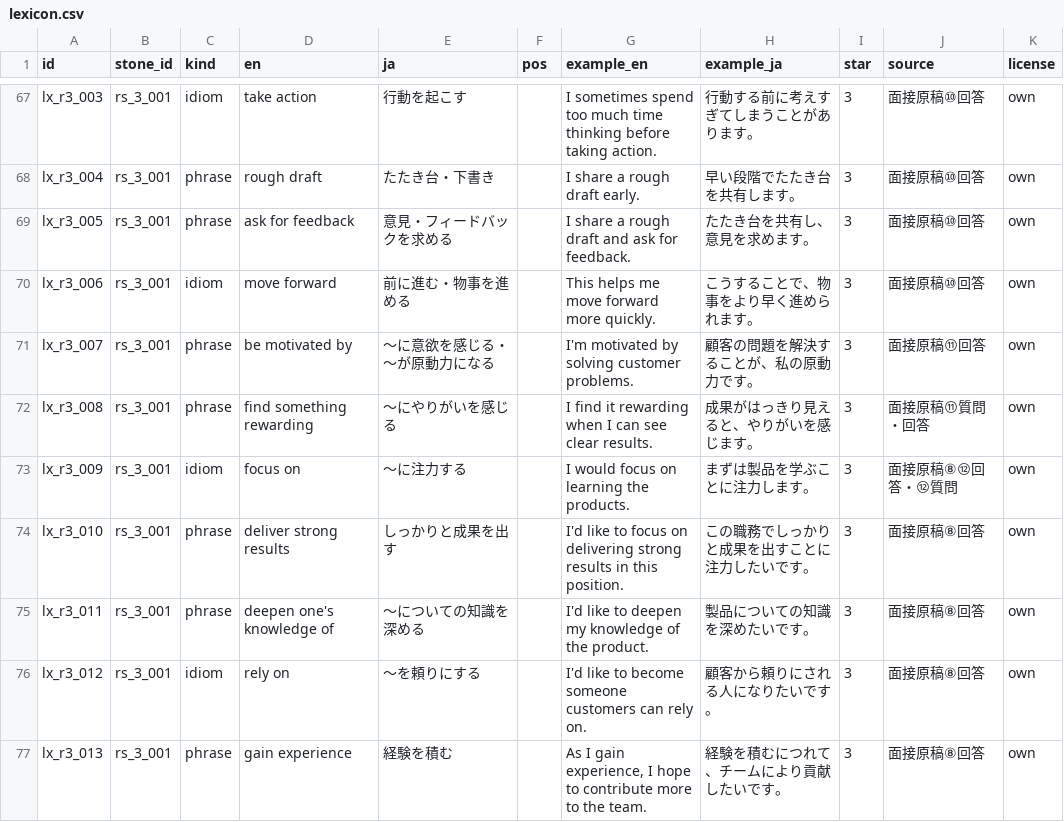
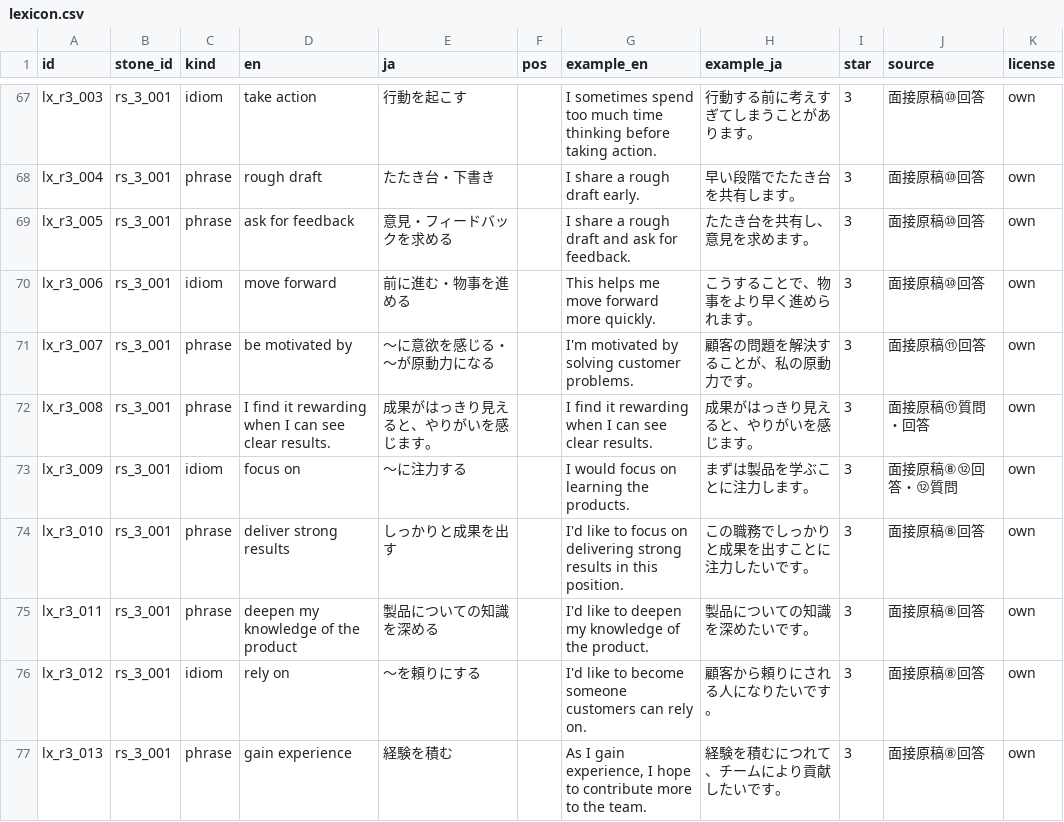
Before and after one commit to MTE317/english-quest, a CSV file: data/lexicon.csv, drawn as a sheet; only a part is shown, gaps mark what is left out; the diff covers the shown part only.

Commit message:
Use concrete English interview phrases in game data

```diff
--- a/data/lexicon.csv
+++ b/data/lexicon.csv
@@ -71,6 +71,6 @@ lx_r3_006,rs_3_001,idiom,move forward,前に進む・物事を進める,,This he
 lx_r3_007,rs_3_001,phrase,be motivated by,〜に意欲を感じる・〜が原動力になる,,I'm motivated by solving customer problems.,顧客の問題を解決することが、私の原動力です。,3,面接原稿⑪回答,own
-lx_r3_008,rs_3_001,phrase,find something rewarding,〜にやりがいを感じる,,I find it rewarding when I can see clear results.,成果がはっきり見えると、やりがいを感じます。,3,面接原稿⑪質問・回答,own
+lx_r3_008,rs_3_001,phrase,I find it rewarding when I can see clear results.,成果がはっきり見えると、やりがいを感じます。,,I find it rewarding when I can see clear results.,成果がはっきり見えると、やりがいを感じます。,3,面接原稿⑪質問・回答,own
 lx_r3_009,rs_3_001,idiom,focus on,〜に注力する,,I would focus on learning the products.,まずは製品を学ぶことに注力します。,3,面接原稿⑧⑫回答・⑫質問,own
 lx_r3_010,rs_3_001,phrase,deliver strong results,しっかりと成果を出す,,I'd like to focus on delivering strong results in this position.,この職務でしっかりと成果を出すことに注力したいです。,3,面接原稿⑧回答,own
-lx_r3_011,rs_3_001,phrase,deepen one's knowledge of,〜についての知識を深める,,I'd like to deepen my knowledge of the product.,製品についての知識を深めたいです。,3,面接原稿⑧回答,own
+lx_r3_011,rs_3_001,phrase,deepen my knowledge of the product,製品についての知識を深める,,I'd like to deepen my knowledge of the product.,製品についての知識を深めたいです。,3,面接原稿⑧回答,own
 lx_r3_012,rs_3_001,idiom,rely on,〜を頼りにする,,I'd like to become someone customers can rely on.,顧客から頼りにされる人になりたいです。,3,面接原稿⑧回答,own
```
Also changed, not shown: 36 edited cells elsewhere in this file, data/chants.csv, 1 other file.
